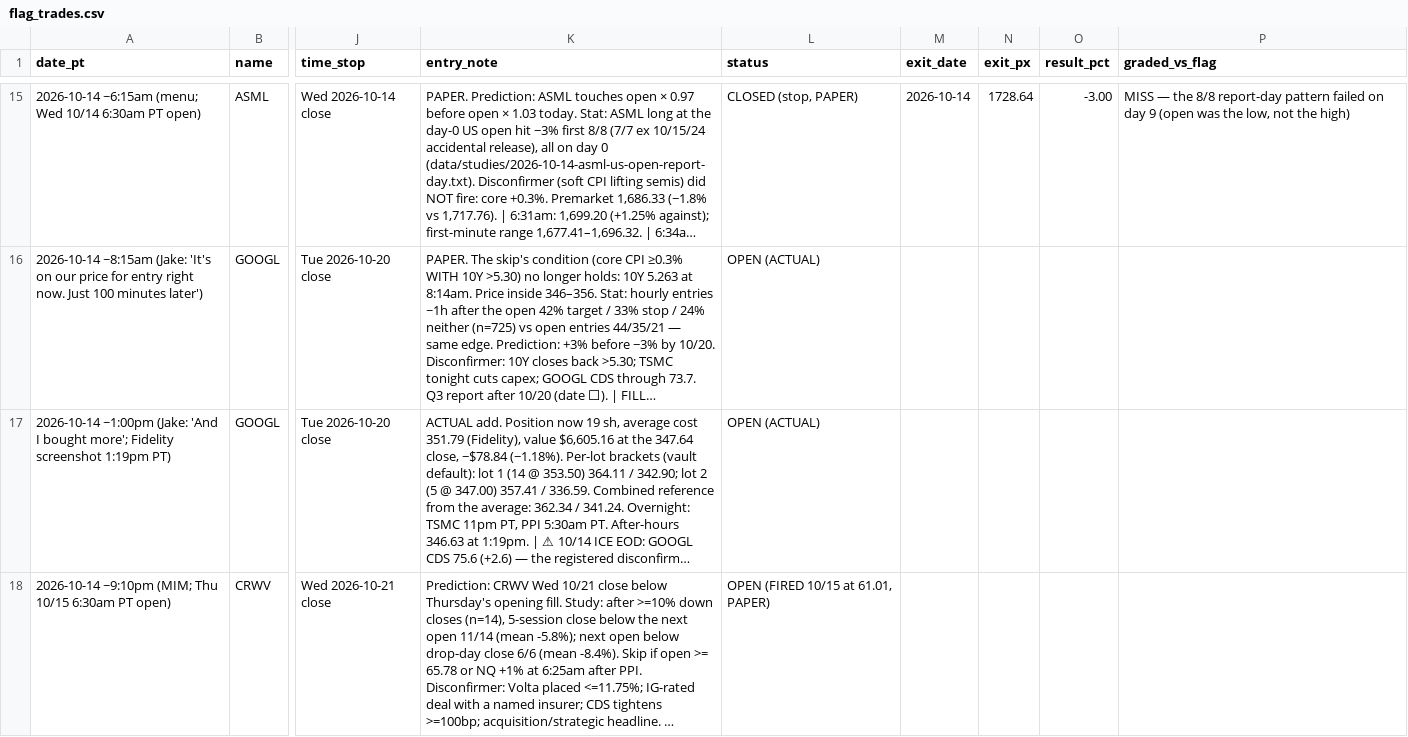
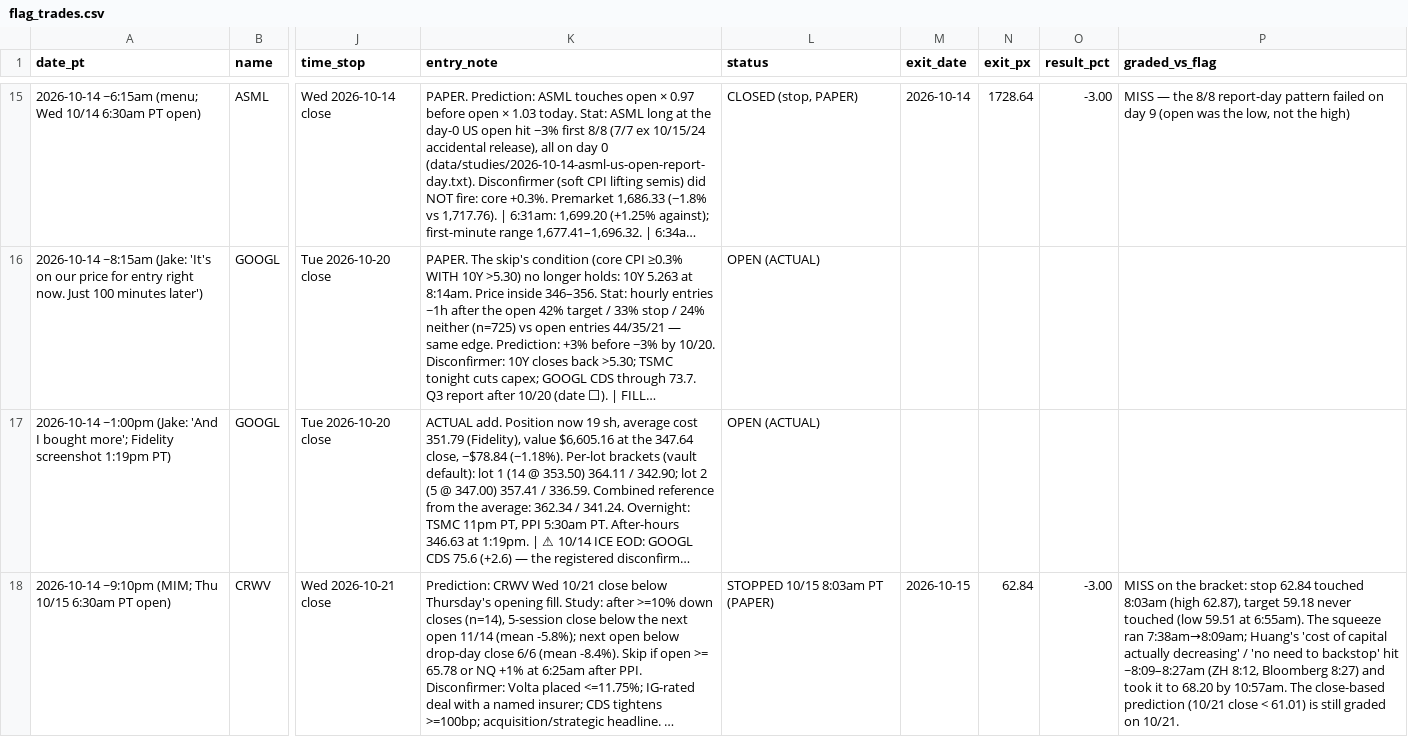
Before and after one commit to smsyt4sjvc-crypto/Wiki-Brain, a CSV file: data/flag_trades.csv, drawn as a sheet; only a part is shown, gaps mark what is left out; long unchanged cells end in …; the diff names each change by its address in the sheet, - before the commit and + after, or states it on an @@ line.

```diff
--- a/data/flag_trades.csv
+++ b/data/flag_trades.csv
-L18 (status): OPEN (FIRED 10/15 at 61.01, PAPER)
+L18 (status): STOPPED 10/15 8:03am PT (PAPER)
-M18 (exit_date): (empty)
+M18 (exit_date): 2026-10-15
-N18 (exit_px): (empty)
+N18 (exit_px): 62.84
-O18 (result_pct): (empty)
+O18 (result_pct): -3.00
-P18 (graded_vs_flag): (empty)
+P18 (graded_vs_flag): MISS on the bracket: stop 62.84 touched 8:03am (high 62.87), target 59.18 never touched (low 59.51 at 6:55am). The squeeze ran 7:38am→8:09am; Huang's 'cost of capital actually decreasing' / 'no need to backstop' hit ~8:09–8:27am (ZH 8:12, Bloomberg 8:27) and took it to 68.20 by 10:57am. The close-based prediction (10/21 close < 61.01) is still graded on 10/21.
```
Also changed, not shown: 2 other files.
